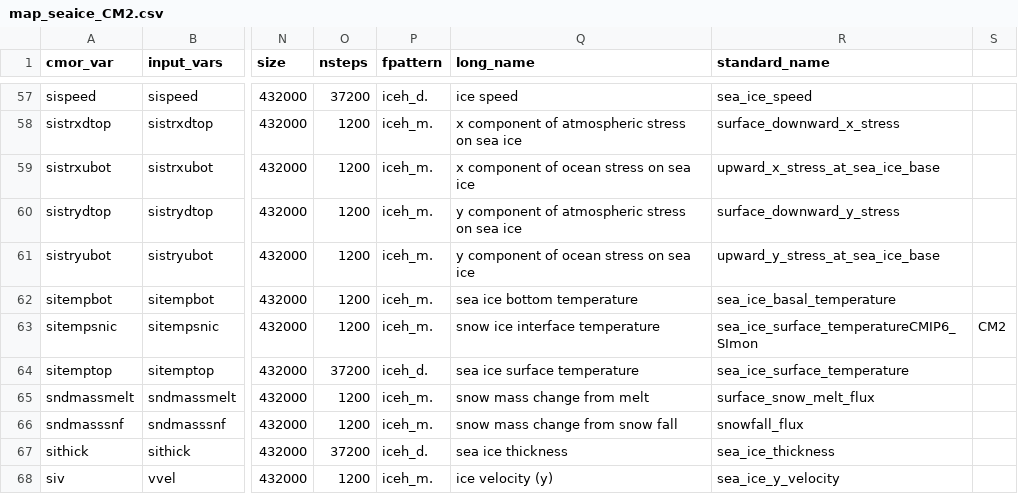
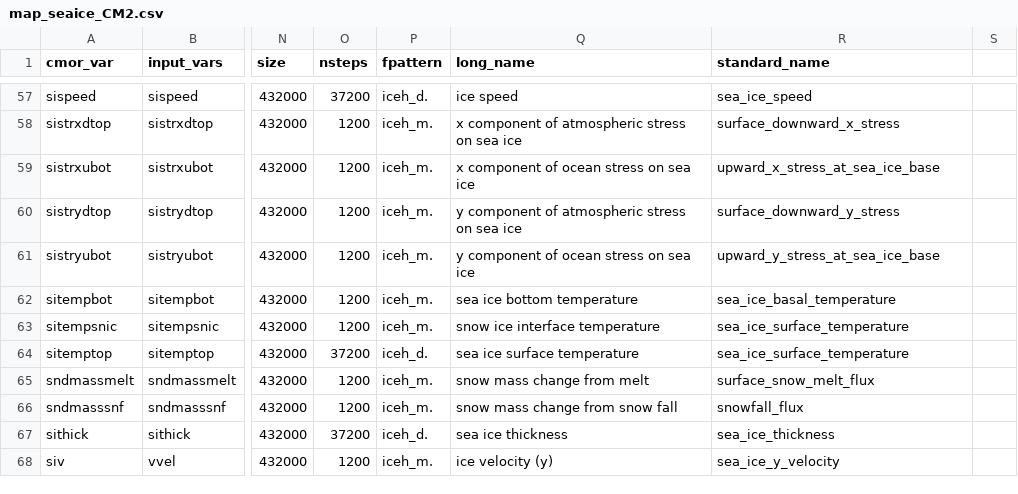
Before and after one commit to paolap/ACCESS-MOPPeR, a CSV file: mappings/map_seaice_CM2.csv, drawn as a sheet; only a part is shown, gaps mark what is left out; the diff names each change by its address in the sheet, - before the commit and + after, or states it on an @@ line.

```diff
--- a/mappings/map_seaice_CM2.csv
+++ b/mappings/map_seaice_CM2.csv
-R63 (standard_name): sea_ice_surface_temperatureCMIP6_SImon
+R63 (standard_name): sea_ice_surface_temperature
-S63: CM2
+S63: (empty)
```
Also changed, not shown: 3 other files.
